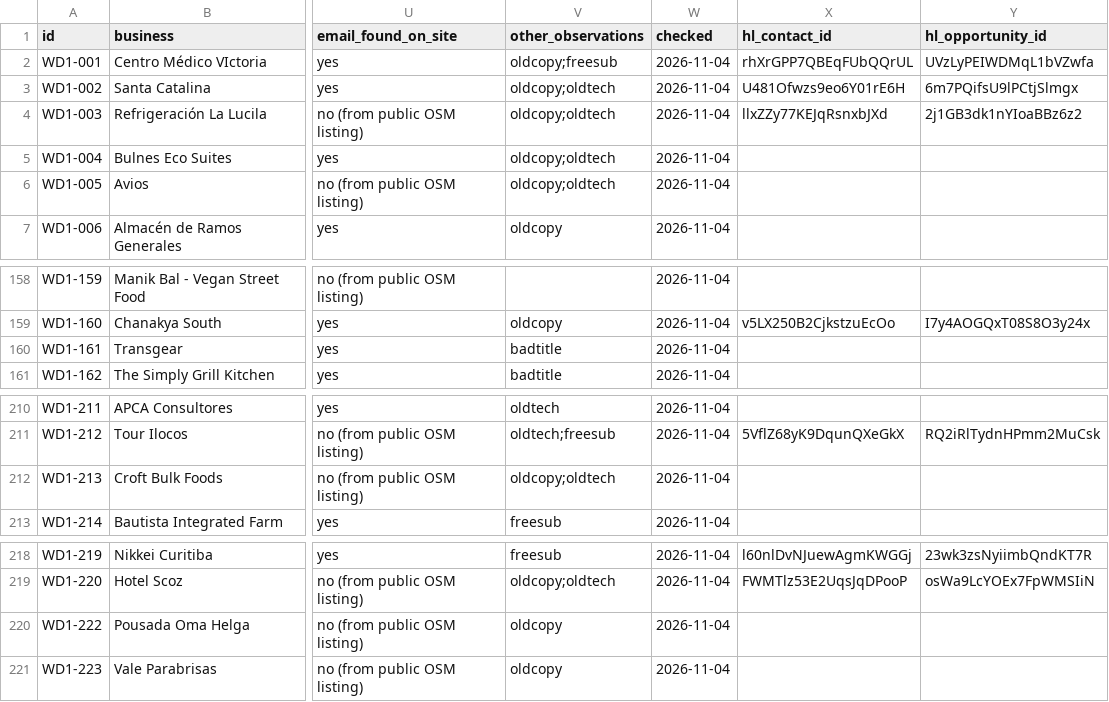
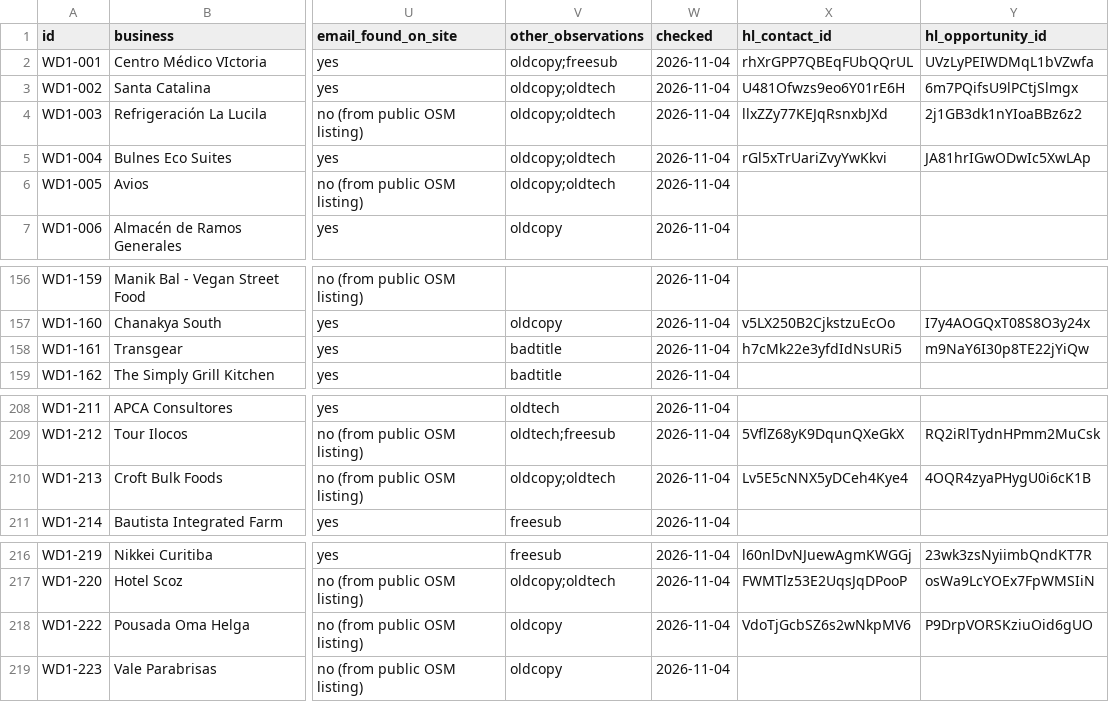
Before and after one commit to boukess/AI-employee, a CSV file: employees/lead-gen-employee/runs/webdev-batch-1/leads.csv, drawn as a sheet; only a part is shown, gaps mark what is left out; addresses are those after the commit; the diff covers the shown part only; the diff names each change by its address in the sheet, - before the commit and + after, or states it on an @@ line.

Commit message:
Lead Gen: webdev batch 1 - import progress

```diff
--- a/employees/lead-gen-employee/runs/webdev-batch-1/leads.csv
+++ b/employees/lead-gen-employee/runs/webdev-batch-1/leads.csv
-X5 (hl_contact_id): (empty)
+X5 (hl_contact_id): rGl5xTrUariZvyYwKkvi
-Y5 (hl_opportunity_id): (empty)
+Y5 (hl_opportunity_id): JA81hrIGwODwIc5XwLAp
-X158 (hl_contact_id): (empty)
+X158 (hl_contact_id): h7cMk22e3yfdIdNsURi5
-Y158 (hl_opportunity_id): (empty)
+Y158 (hl_opportunity_id): m9NaY6I30p8TE22jYiQw
-X210 (hl_contact_id): (empty)
+X210 (hl_contact_id): Lv5E5cNNX5yDCeh4Kye4
-Y210 (hl_opportunity_id): (empty)
+Y210 (hl_opportunity_id): 4OQR4zyaPHygU0i6cK1B
-X218 (hl_contact_id): (empty)
+X218 (hl_contact_id): VdoTjGcbSZ6s2wNkpMV6
-Y218 (hl_opportunity_id): (empty)
+Y218 (hl_opportunity_id): P9DrpVORSKziuOid6gUO
```
Also changed, not shown: 2 removed rows and 28 edited cells elsewhere in this file, 1 other file.
